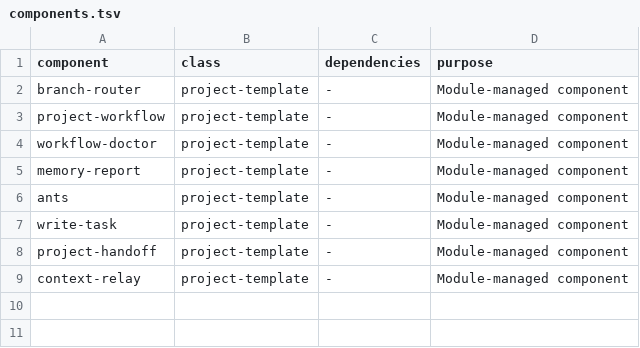
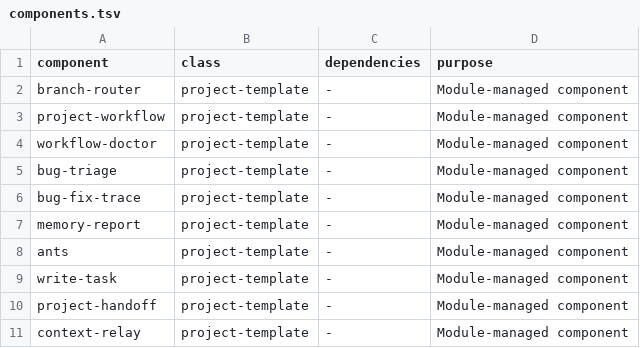
Before and after one commit to PierreDillard/Pierre_Dillard_Portfolio, a TSV file: .workflow/components.tsv, drawn as a sheet; the diff names each change by its address in the sheet, - before the commit and + after, or states it on an @@ line.

Commit message:
chore(workflow): add bug diagnosis and regression module

```diff
--- a/.workflow/components.tsv
+++ b/.workflow/components.tsv
+row 5: bug-triage | project-template | - | Module-managed component
+row 6: bug-fix-trace | project-template | - | Module-managed component
```
Also changed, not shown: 7 other files.
